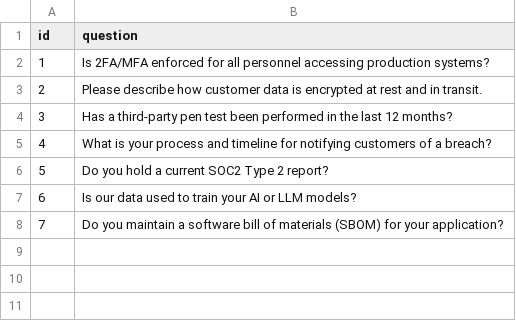
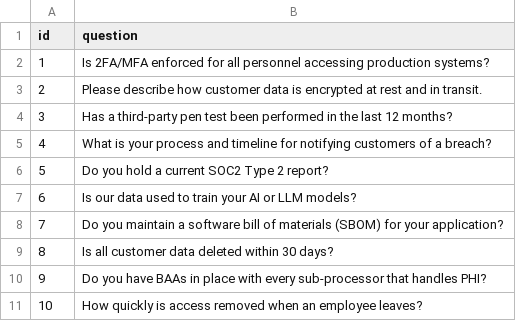
Before and after one commit to Dinesh-Melimi/trust-questionnaire-kit, a CSV file: samples/questionnaire.csv, drawn as a sheet.

Commit message:
Add audit readiness engine: control checks, triage, evidence pack, retention answers and access review

```diff
--- a/samples/questionnaire.csv
+++ b/samples/questionnaire.csv
@@ -8 +8,4 @@ id,question
 7,Do you maintain a software bill of materials (SBOM) for your application?
+8,Is all customer data deleted within 30 days?
+9,Do you have BAAs in place with every sub-processor that handles PHI?
+10,How quickly is access removed when an employee leaves?
```
Also changed, not shown: 14 other files.
